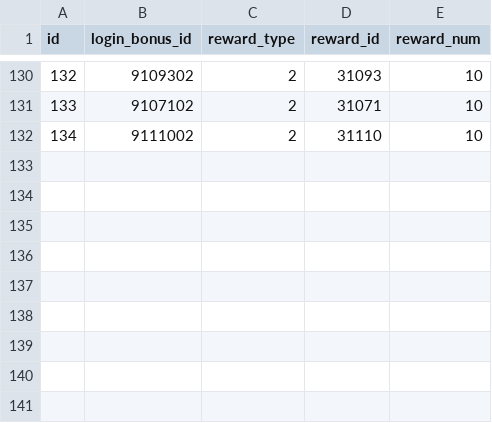
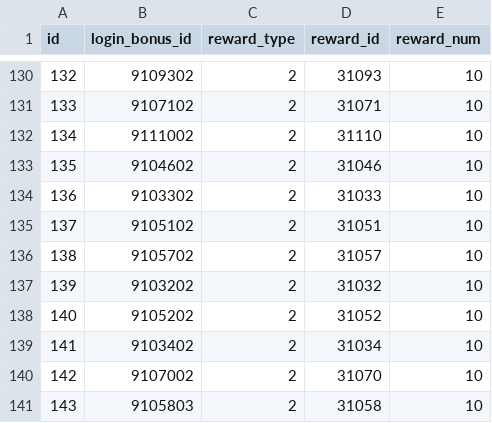
Before and after one commit to KiruyaMomochi/RediveData, a CSV file: db/csv/birthday_login_bonus_detail.csv, drawn as a sheet; only a part is shown, gaps mark what is left out.

```diff
--- a/db/csv/birthday_login_bonus_detail.csv
+++ b/db/csv/birthday_login_bonus_detail.csv
@@ -132 +132,10 @@ id,login_bonus_id,reward_type,reward_id,reward_num
 134,9111002,2,31110,10
+135,9104602,2,31046,10
+136,9103302,2,31033,10
+137,9105102,2,31051,10
+138,9105702,2,31057,10
+139,9103202,2,31032,10
+140,9105202,2,31052,10
+141,9103402,2,31034,10
+142,9107002,2,31070,10
+143,9105803,2,31058,10
```
Also changed, not shown: db/csv/birthday_login_bonus_data.csv, db/csv/campaign_schedule.csv, 17 other files.
